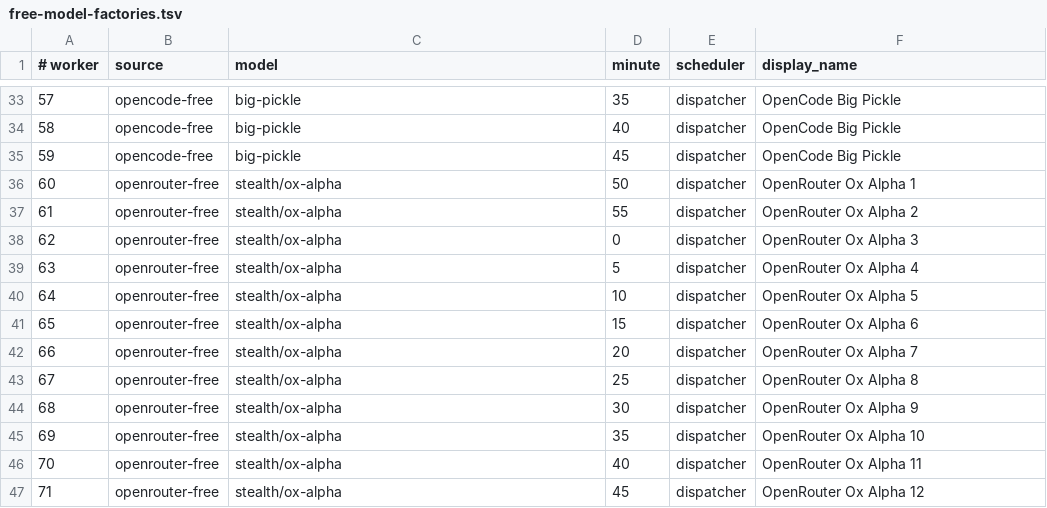
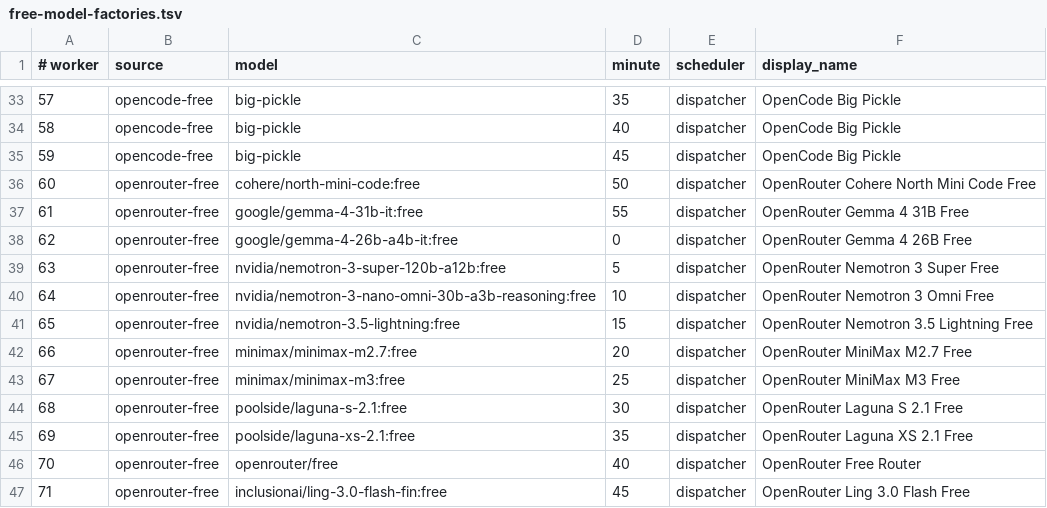
Before and after one commit to JoshCLWren/comic-pile, a TSV file: .github/free-model-factories.tsv, drawn as a sheet; only a part is shown, gaps mark what is left out.

Commit message:
Incident: pin OpenCode/OpenRouter factories to free models only (#2249)
Replace paid OpenRouter stealth/ox-alpha pins with live :free catalog ids; fail-closed validate free-only OpenCode/OpenRouter lane pins while OmniRoute stays dark.

```diff
--- a/.github/free-model-factories.tsv
+++ b/.github/free-model-factories.tsv
@@ -35,13 +35,13 @@
 59	opencode-free	big-pickle	45	dispatcher	OpenCode Big Pickle
-60	openrouter-free	stealth/ox-alpha	50	dispatcher	OpenRouter Ox Alpha 1
-61	openrouter-free	stealth/ox-alpha	55	dispatcher	OpenRouter Ox Alpha 2
-62	openrouter-free	stealth/ox-alpha	0	dispatcher	OpenRouter Ox Alpha 3
-63	openrouter-free	stealth/ox-alpha	5	dispatcher	OpenRouter Ox Alpha 4
-64	openrouter-free	stealth/ox-alpha	10	dispatcher	OpenRouter Ox Alpha 5
-65	openrouter-free	stealth/ox-alpha	15	dispatcher	OpenRouter Ox Alpha 6
-66	openrouter-free	stealth/ox-alpha	20	dispatcher	OpenRouter Ox Alpha 7
-67	openrouter-free	stealth/ox-alpha	25	dispatcher	OpenRouter Ox Alpha 8
-68	openrouter-free	stealth/ox-alpha	30	dispatcher	OpenRouter Ox Alpha 9
-69	openrouter-free	stealth/ox-alpha	35	dispatcher	OpenRouter Ox Alpha 10
-70	openrouter-free	stealth/ox-alpha	40	dispatcher	OpenRouter Ox Alpha 11
-71	openrouter-free	stealth/ox-alpha	45	dispatcher	OpenRouter Ox Alpha 12
+60	openrouter-free	cohere/north-mini-code:free	50	dispatcher	OpenRouter Cohere North Mini Code Free
+61	openrouter-free	google/gemma-4-31b-it:free	55	dispatcher	OpenRouter Gemma 4 31B Free
+62	openrouter-free	google/gemma-4-26b-a4b-it:free	0	dispatcher	OpenRouter Gemma 4 26B Free
+63	openrouter-free	nvidia/nemotron-3-super-120b-a12b:free	5	dispatcher	OpenRouter Nemotron 3 Super Free
+64	openrouter-free	nvidia/nemotron-3-nano-omni-30b-a3b-reasoning:free	10	dispatcher	OpenRouter Nemotron 3 Omni Free
+65	openrouter-free	nvidia/nemotron-3.5-lightning:free	15	dispatcher	OpenRouter Nemotron 3.5 Lightning Free
+66	openrouter-free	minimax/minimax-m2.7:free	20	dispatcher	OpenRouter MiniMax M2.7 Free
+67	openrouter-free	minimax/minimax-m3:free	25	dispatcher	OpenRouter MiniMax M3 Free
+68	openrouter-free	poolside/laguna-s-2.1:free	30	dispatcher	OpenRouter Laguna S 2.1 Free
+69	openrouter-free	poolside/laguna-xs-2.1:free	35	dispatcher	OpenRouter Laguna XS 2.1 Free
+70	openrouter-free	openrouter/free	40	dispatcher	OpenRouter Free Router
+71	openrouter-free	inclusionai/ling-3.0-flash-fin:free	45	dispatcher	OpenRouter Ling 3.0 Flash Free
```
Also changed, not shown: 5 other files.
